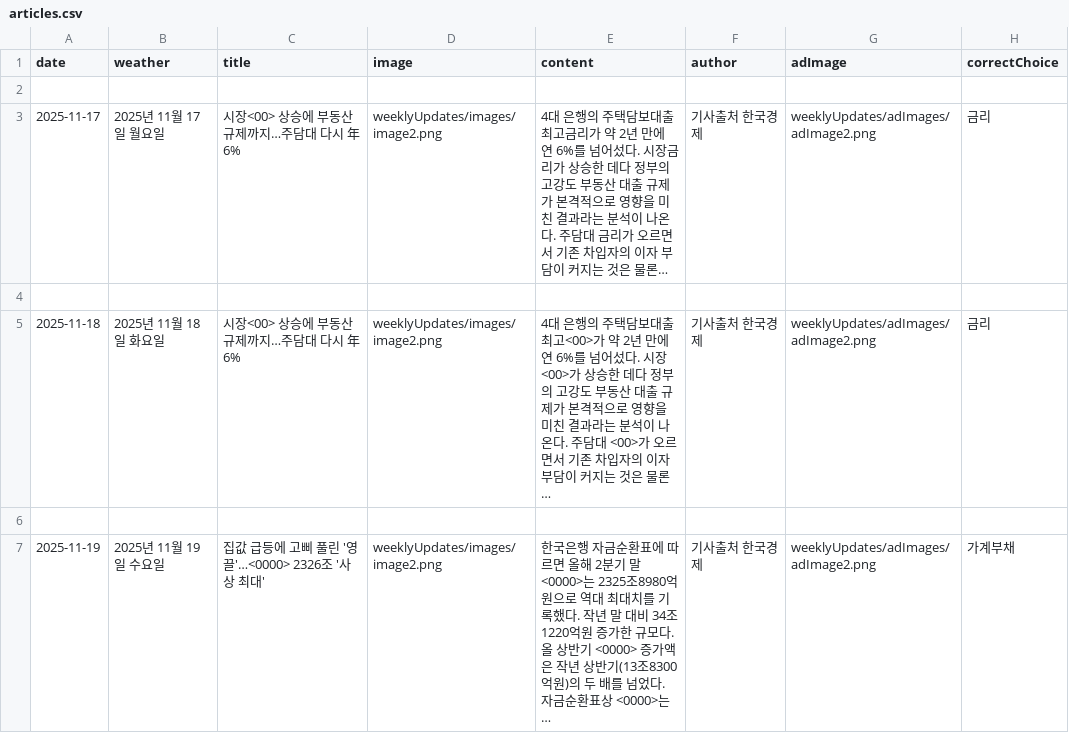
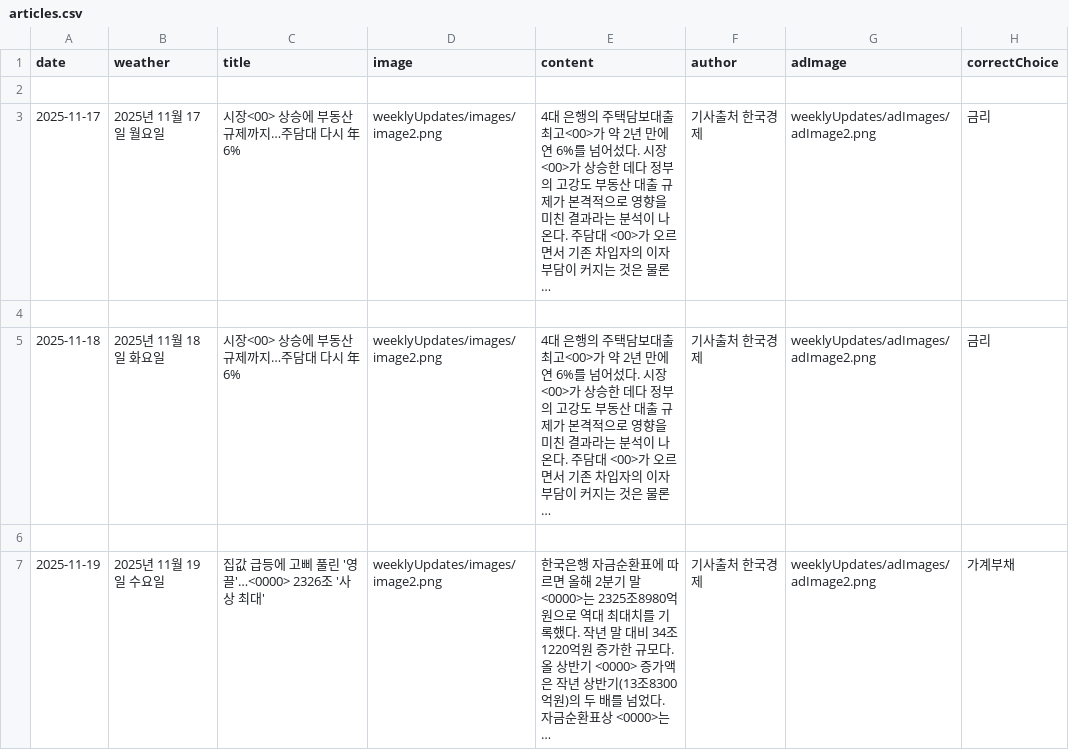
Before and after one commit to dwiroilbo/dwiroilbo.github.io, a CSV file: weeklyUpdates/articles.csv, drawn as a sheet; only a part is shown; the diff names each change by its address in the sheet, - before the commit and + after, or states it on an @@ line.

Commit message:
csv 테스트 rere

```diff
--- a/weeklyUpdates/articles.csv
+++ b/weeklyUpdates/articles.csv
-E3 (content): …출 최고금리가 약 2년 만에 연 6%를 넘어섰다. 시장금리가 상승한 데다 정부의 고강도 부동산 대출 규제가 본격적으로 영향을 미친 결과라는 분석이 나온다. 주담대 금리가 오르…
+E3 (content): …출 최고<00>가 약 2년 만에 연 6%를 넘어섰다. 시장<00>가 상승한 데다 정부의 고강도 부동산 대출 규제가 본격적으로 영향을 미친 결과라는 분석이 나온다. 주담대 <00>가 오르…
```
